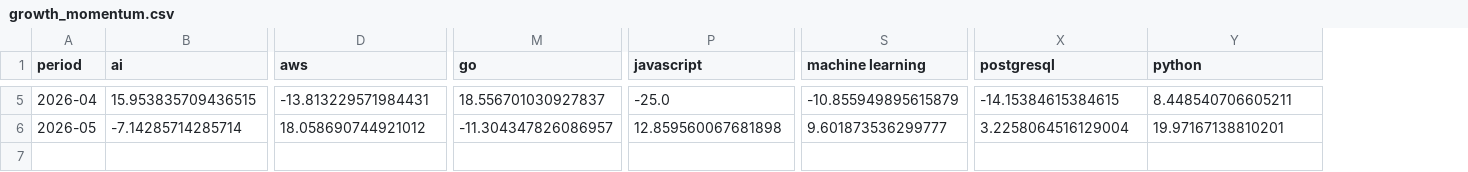
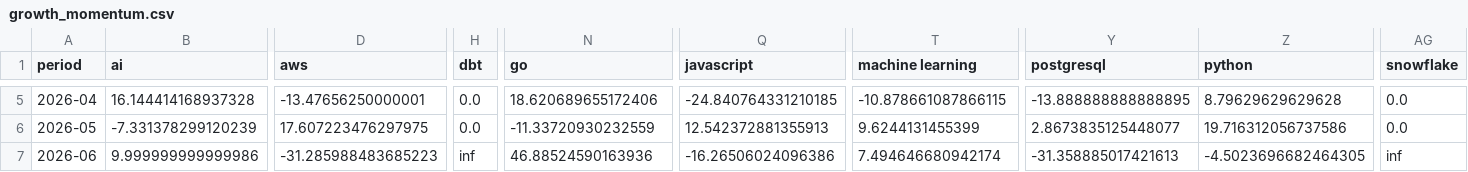
Before and after one commit to ImmnlBayuAgstns/tech-skill-forecaster, a CSV file: data/analysis/growth_momentum.csv, drawn as a sheet; only a part is shown, gaps mark what is left out; addresses are those after the commit; rows hold the shown columns only; the diff covers the shown part only; the diff names each change by its address in the sheet, - before the commit and + after, or states it on an @@ line.

```diff
--- a/data/analysis/growth_momentum.csv
+++ b/data/analysis/growth_momentum.csv
+column H (dbt), rows 5-6: 0.0 | 0.0
+column AG (snowflake), rows 5-6: 0.0 | 0.0
-B5 (ai): 15.953835709436515
+B5 (ai): 16.144414168937328
-D5 (aws): -13.813229571984431
+D5 (aws): -13.47656250000001
-N5 (go): 18.556701030927837
+N5 (go): 18.620689655172406
-Q5 (javascript): -25.0
+Q5 (javascript): -24.840764331210185
-T5 (machine learning): -10.855949895615879
+T5 (machine learning): -10.878661087866115
-Y5 (postgresql): -14.15384615384615
+Y5 (postgresql): -13.888888888888895
-Z5 (python): 8.448540706605211
+Z5 (python): 8.79629629629628
-B6 (ai): -7.14285714285714
+B6 (ai): -7.331378299120239
-D6 (aws): 18.058690744921012
+D6 (aws): 17.607223476297975
-N6 (go): -11.304347826086957
+N6 (go): -11.33720930232559
-Q6 (javascript): 12.859560067681898
+Q6 (javascript): 12.542372881355913
-T6 (machine learning): 9.601873536299777
+T6 (machine learning): 9.6244131455399
-Y6 (postgresql): 3.2258064516129004
+Y6 (postgresql): 2.8673835125448077
-Z6 (python): 19.97167138810201
+Z6 (python): 19.716312056737586
+row 7: 2026-06 | 9.999999999999986 | -31.285988483685223 | inf | 46.88524590163936 | -16.26506024096386 | 7.494646680942174 | -31.358885017421613 | -4.5023696682464305 | inf
```
Also changed, not shown: 59 edited cells elsewhere in this file, data/analysis/forecasts.csv, data/processed/year=2026/month=01/ml_ready.csv, 11 other files.
